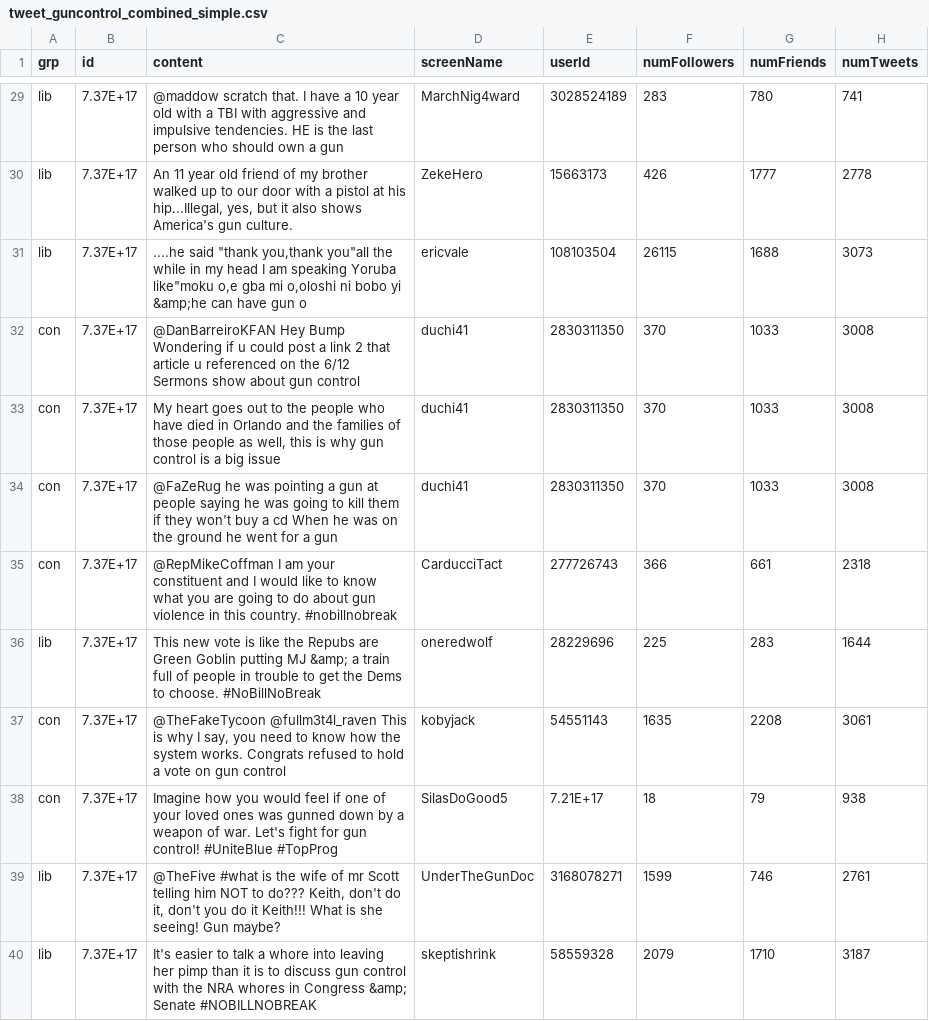
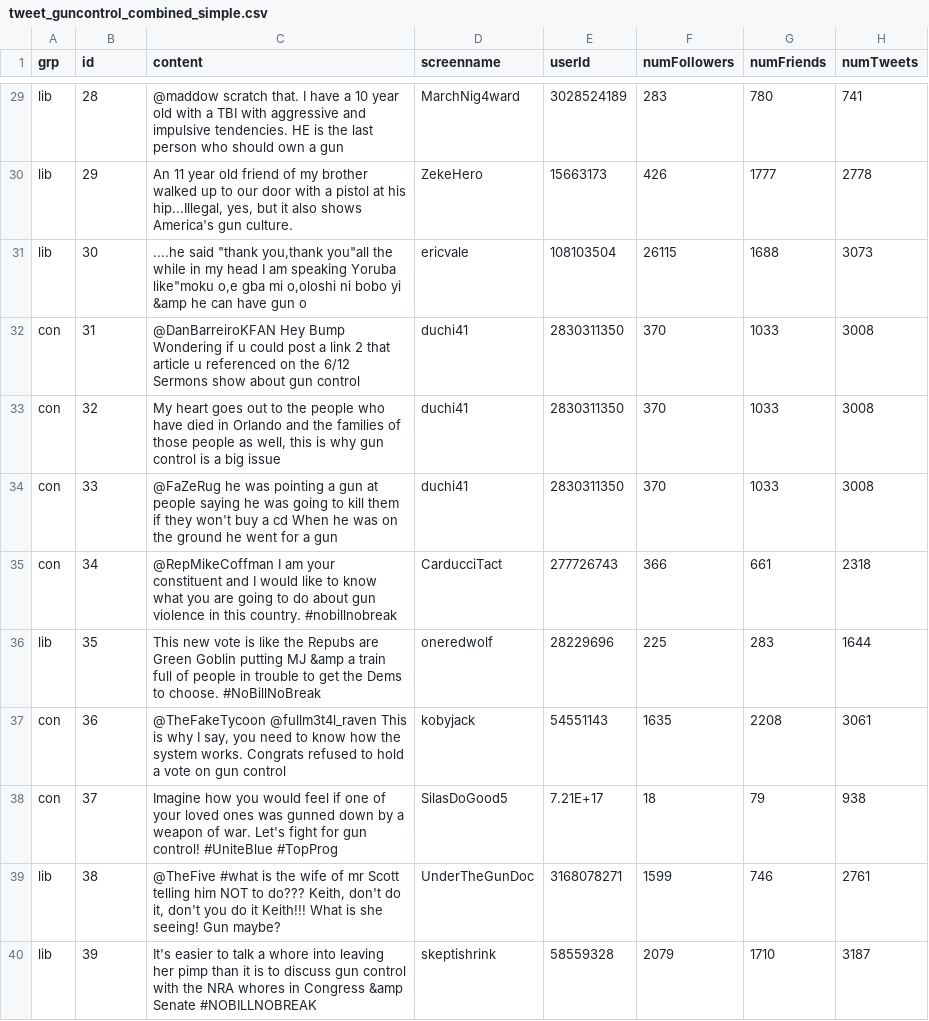
Before and after one commit to picsolab/TRIBAL-analytics-interpreter, a CSV file: src/src/data/tweet_guncontrol_combined_simple.csv, drawn as a sheet; only a part is shown, gaps mark what is left out; the diff covers the shown part only; the diff names each change by its address in the sheet, - before the commit and + after, or states it on an @@ line.

```diff
--- a/src/src/data/tweet_guncontrol_combined_simple.csv
+++ b/src/src/data/tweet_guncontrol_combined_simple.csv
-D1: screenName
+D1: screenname
-B29 (id): 7.37E+17
+B29 (id): 28
-B30 (id): 7.37E+17
+B30 (id): 29
-B31 (id): 7.37E+17
+B31 (id): 30
-C31 (content): …bobo yi &amp;he can have…
+C31 (content): …bobo yi &amp he can have…
-B32 (id): 7.37E+17
+B32 (id): 31
-B33 (id): 7.37E+17
+B33 (id): 32
-B34 (id): 7.37E+17
+B34 (id): 33
-B35 (id): 7.37E+17
+B35 (id): 34
-B36 (id): 7.37E+17
+B36 (id): 35
-C36 (content): …putting MJ &amp; a train…
+C36 (content): …putting MJ &amp a train…
-B37 (id): 7.37E+17
+B37 (id): 36
-B38 (id): 7.37E+17
+B38 (id): 37
-B39 (id): 7.37E+17
+B39 (id): 38
-B40 (id): 7.37E+17
+B40 (id): 39
-C40 (content): …in Congress &amp; Senate #NOBILLNOBREAK
+C40 (content): …in Congress &amp Senate #NOBILLNOBREAK
```
Also changed, not shown: 44 edited cells elsewhere in this file, 27 other files.
